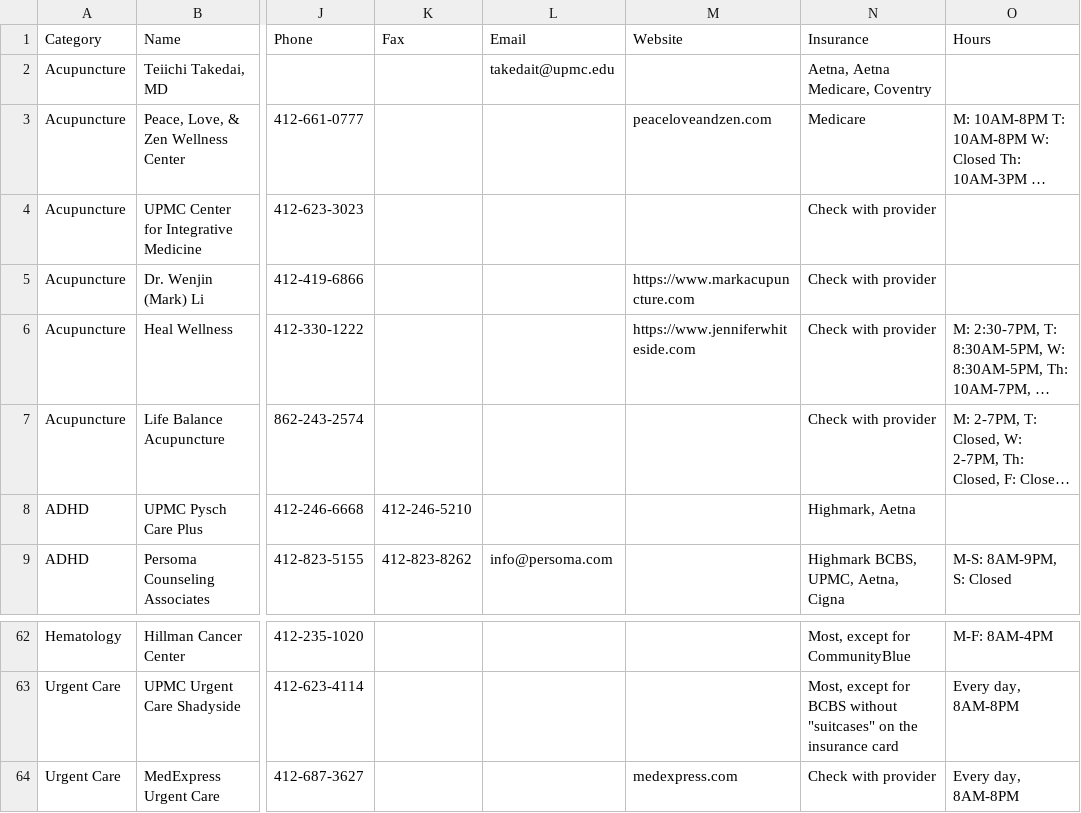
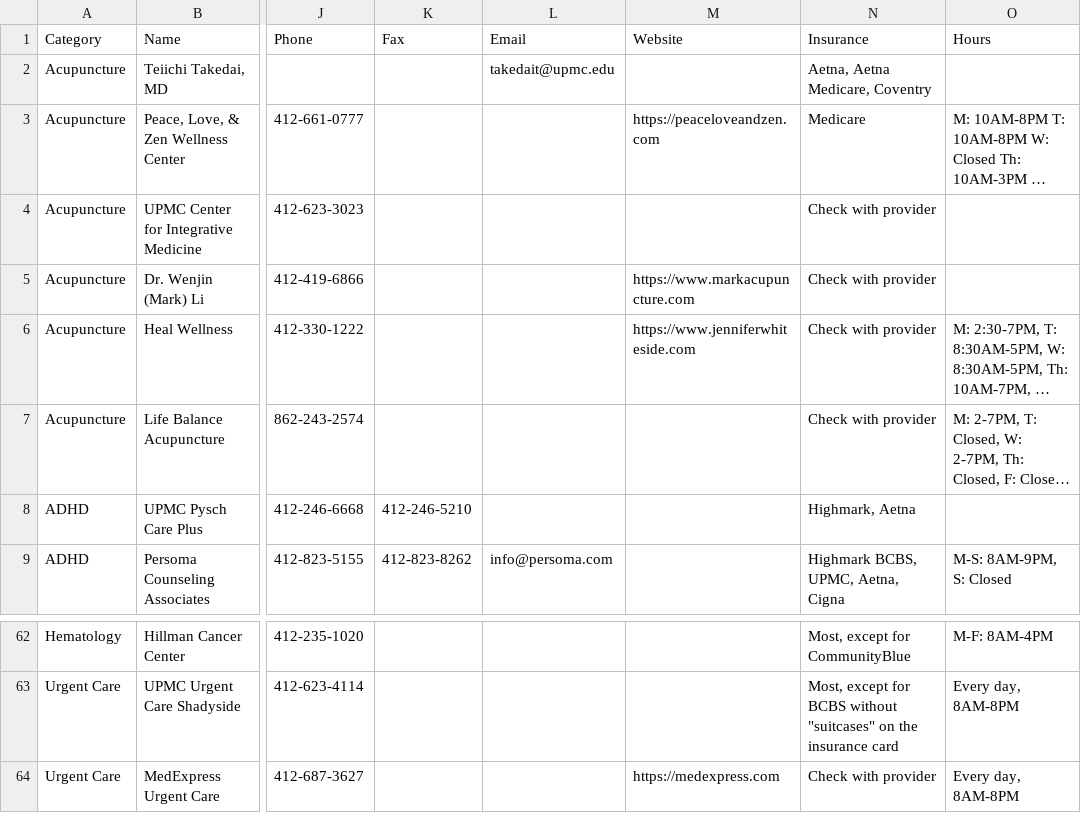
Before and after one commit to chathamedu/referrals, a CSV file: docs/assets/data/referrals.csv, drawn as a sheet; only a part is shown, gaps mark what is left out; long unchanged cells end in …; the diff names each change by its address in the sheet, - before the commit and + after, or states it on an @@ line.

```diff
--- a/docs/assets/data/referrals.csv
+++ b/docs/assets/data/referrals.csv
-M3 (Website): peaceloveandzen.com
+M3 (Website): https://peaceloveandzen.com
-M64 (Website): medexpress.com
+M64 (Website): https://medexpress.com
```
Also changed, not shown: 29 other files.
